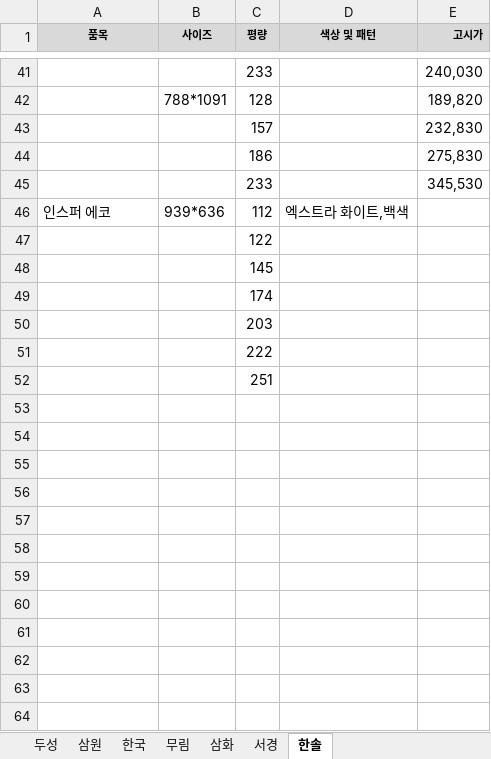
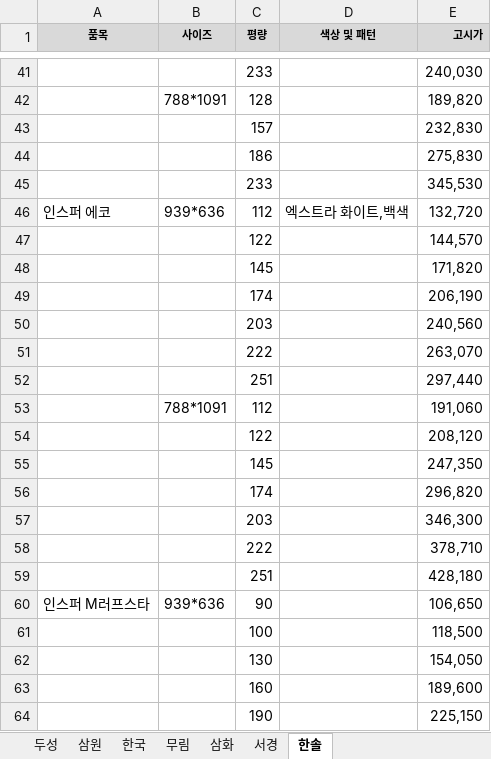
Before and after one commit to goodnotes2/paper, an Excel workbook: search.xlsx, sheet 한솔, drawn as a sheet; only a part is shown, gaps mark what is left out; values as stored, in another font and other column widths than the file's, no borders; the diff covers the shown part only; the diff names each change by its address in the sheet, - before the commit and + after, or states it on an @@ line.

Commit message:
Update Excel data in search.xlsx

```diff
--- a/search.xlsx (sheet 한솔)
+++ b/search.xlsx (sheet 한솔)
-E46 (고시가): (empty)
+E46 (고시가): 132,720
-E47 (고시가): (empty)
+E47 (고시가): 144,570
-E48 (고시가): (empty)
+E48 (고시가): 171,820
-E49 (고시가): (empty)
+E49 (고시가): 206,190
-E50 (고시가): (empty)
+E50 (고시가): 240,560
-E51 (고시가): (empty)
+E51 (고시가): 263,070
-E52 (고시가): (empty)
+E52 (고시가): 297,440
+row 53:  | 788*1091 | 112 |  | 191,060
+row 54:  |  | 122 |  | 208,120
+row 55:  |  | 145 |  | 247,350
+row 56:  |  | 174 |  | 296,820
+row 57:  |  | 203 |  | 346,300
+row 58:  |  | 222 |  | 378,710
+row 59:  |  | 251 |  | 428,180
+row 60: 인스퍼 M러프스타 | 939*636 | 90 |  | 106,650
+row 61:  |  | 100 |  | 118,500
+row 62:  |  | 130 |  | 154,050
+row 63:  |  | 160 |  | 189,600
+row 64:  |  | 190 |  | 225,150
```
Also changed, not shown: 121 added rows elsewhere in this sheet.
